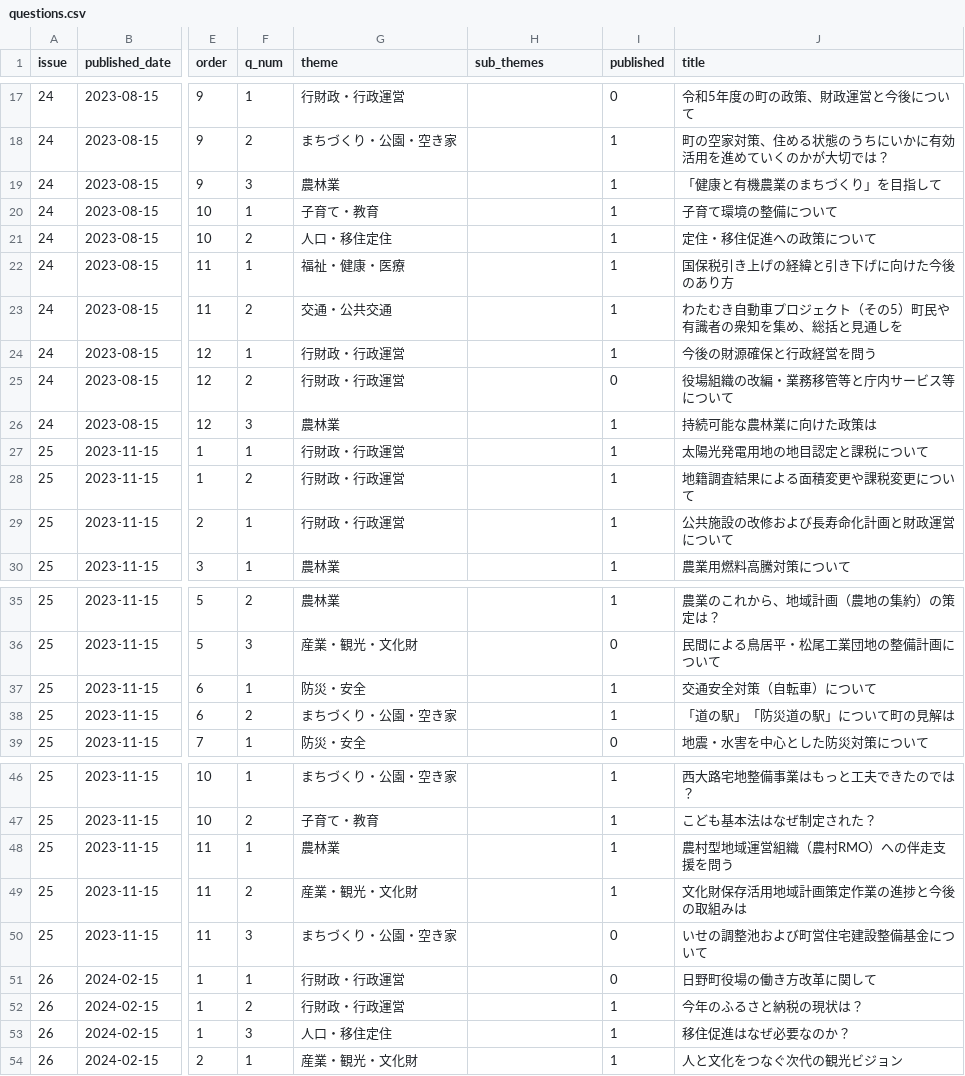
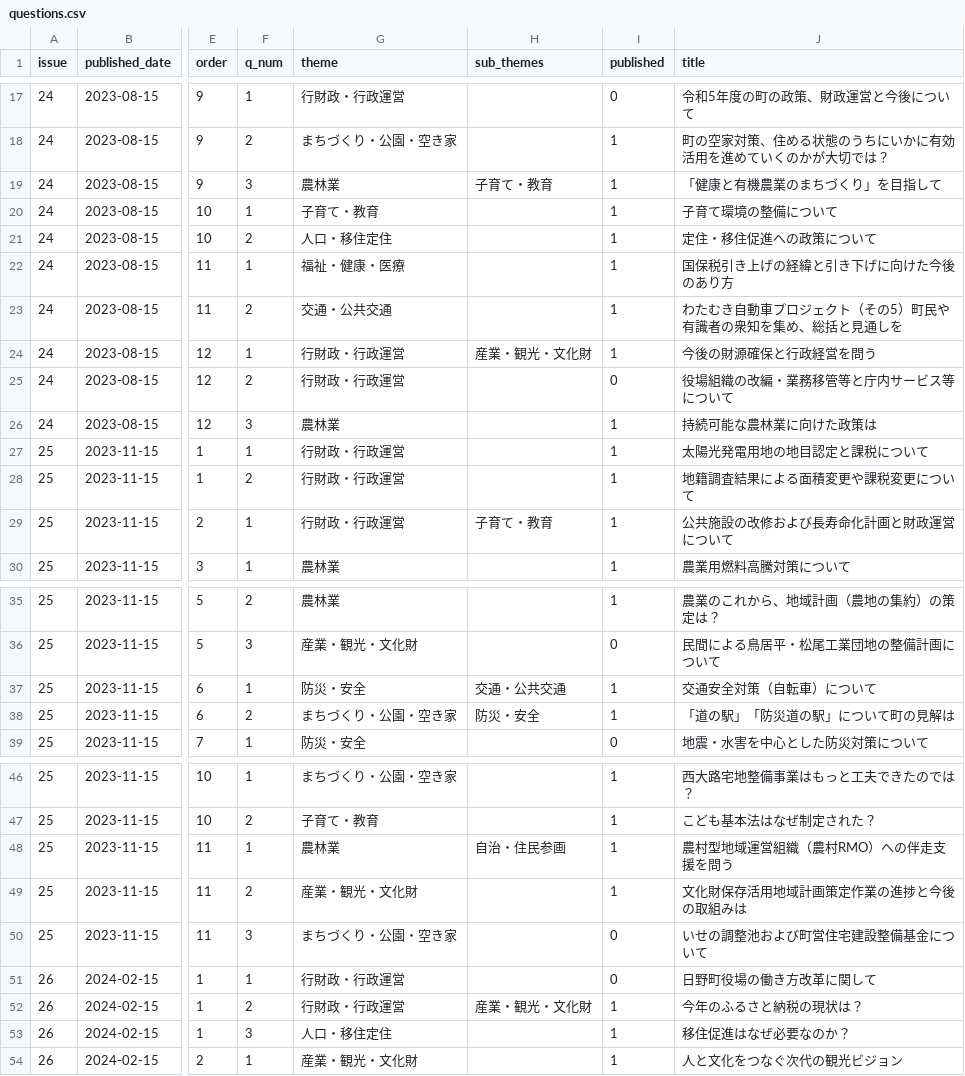
Before and after one commit to kken78/council-dashboard, a CSV file: docs/data/questions.csv, drawn as a sheet; only a part is shown, gaps mark what is left out; the diff covers the shown part only; the diff names each change by its address in the sheet, - before the commit and + after, or states it on an @@ line.

```diff
--- a/docs/data/questions.csv
+++ b/docs/data/questions.csv
-H19 (sub_themes): (empty)
+H19 (sub_themes): 子育て・教育
-H24 (sub_themes): (empty)
+H24 (sub_themes): 産業・観光・文化財
-H29 (sub_themes): (empty)
+H29 (sub_themes): 子育て・教育
-H37 (sub_themes): (empty)
+H37 (sub_themes): 交通・公共交通
-H38 (sub_themes): (empty)
+H38 (sub_themes): 防災・安全
-H48 (sub_themes): (empty)
+H48 (sub_themes): 自治・住民参画
-H52 (sub_themes): (empty)
+H52 (sub_themes): 産業・観光・文化財
```
Also changed, not shown: 40 edited cells elsewhere in this file, 15 other files.
